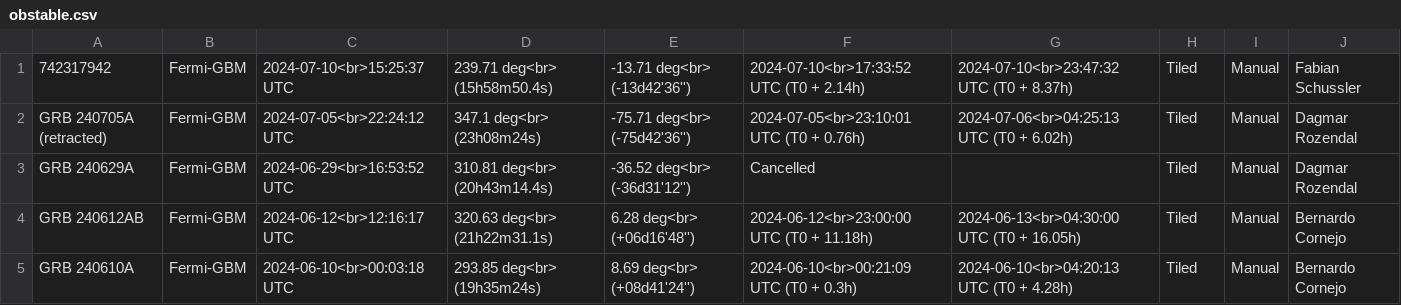
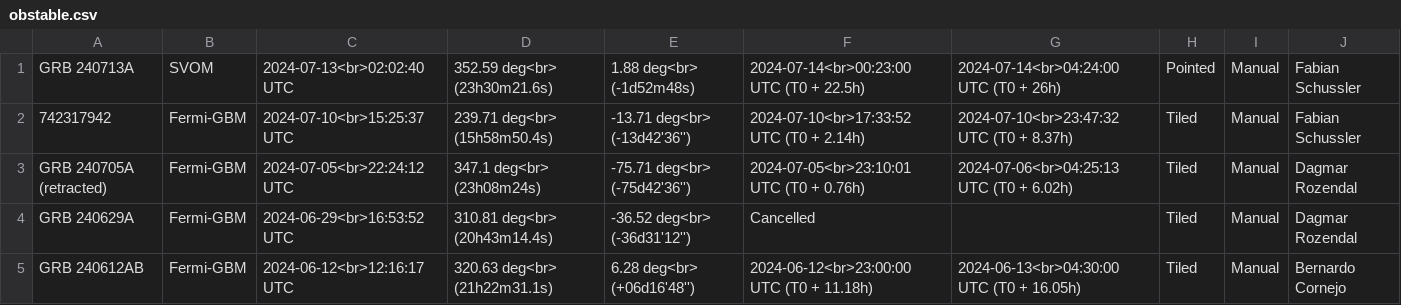
Before and after one commit to wxssym/grbhess.github.io, a CSV file: obstable.csv, drawn as a sheet; only a part is shown; the shorter side is filled out with more unchanged rows.

Commit message:
GRB 240713A

```diff
--- a/obstable.csv
+++ b/obstable.csv
@@ -1 +1,2 @@
+GRB 240713A,SVOM,2024-07-13<br>02:02:40 UTC,352.59 deg<br> (23h30m21.6s),1.88 deg<br> (-1d52m48s),2024-07-14<br>00:23:00 UTC (T0 + 22.5h),2024-07-14<br>04:24:00 UTC (T0 + 26h),Pointed,Manual,Fabian Schussler
 742317942,Fermi-GBM,2024-07-10<br>15:25:37 UTC,239.71 deg<br> (15h58m50.4s),-13.71 deg<br> (-13d42'36''),2024-07-10<br>17:33:52 UTC (T0 + 2.14h),2024-07-10<br>23:47:32 UTC (T0 + 8.37h),Tiled,Manual, Fabian Schussler
```
